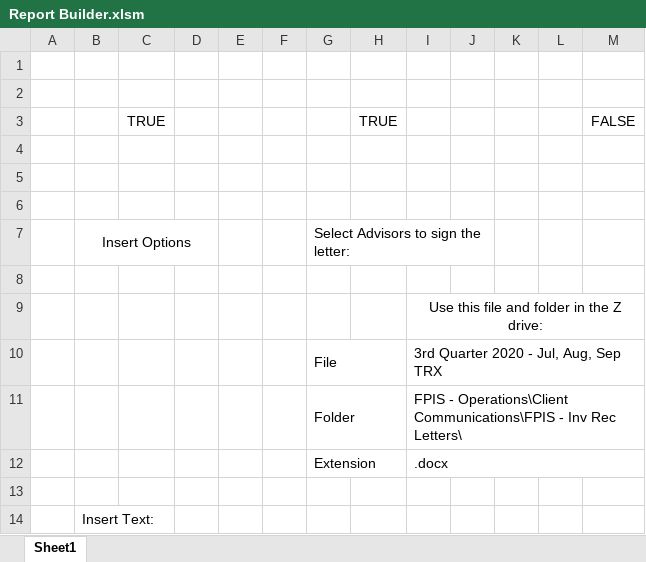
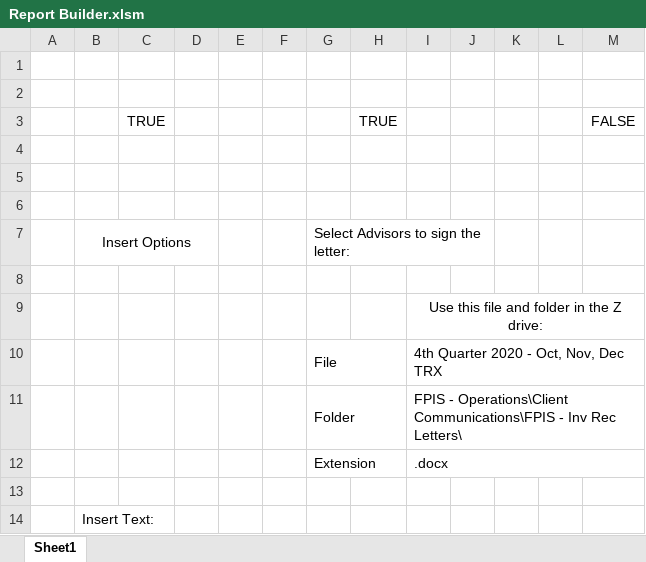
Before and after one commit to StevenYungwirth/Report-Builder, an Excel workbook: Report Builder.xlsm, sheet Sheet1, drawn as a sheet; values as stored, in another font and other column widths than the file's, no borders; charts and pictures not drawn; the diff names each change by its address in the sheet, - before the commit and + after, or states it on an @@ line.

Commit message:
Add files via upload

```diff
--- a/Report Builder.xlsm (sheet Sheet1)
+++ b/Report Builder.xlsm (sheet Sheet1)
-I10: 3rd Quarter 2020 - Jul, Aug, Sep TRX
+I10: 4th Quarter 2020 - Oct, Nov, Dec TRX
```
Also changed, not shown: charts or pictures.
